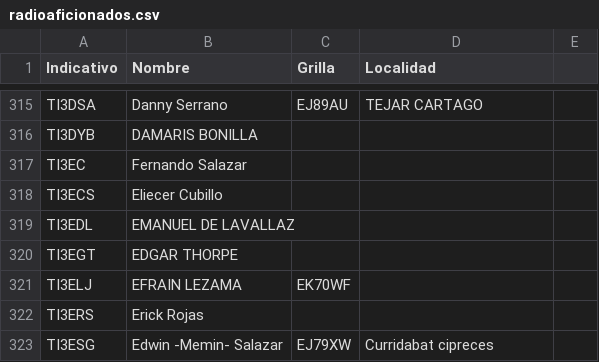
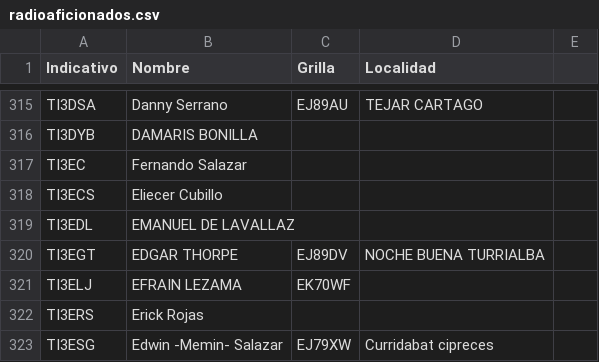
Before and after one commit to ti3wti/revista-matutina, a CSV file: data/radioaficionados.csv, drawn as a sheet; only a part is shown, gaps mark what is left out.

Commit message:
Actualiza grilla/localidad TI3EGT

```diff
--- a/data/radioaficionados.csv
+++ b/data/radioaficionados.csv
@@ -319,3 +319,3 @@ TI3ECS,Eliecer Cubillo,,
 TI3EDL,EMANUEL DE LAVALLAZ,,
-TI3EGT,EDGAR THORPE,,
+TI3EGT,EDGAR THORPE,EJ89DV,NOCHE BUENA TURRIALBA
 TI3ELJ,EFRAIN LEZAMA,EK70WF,
```
